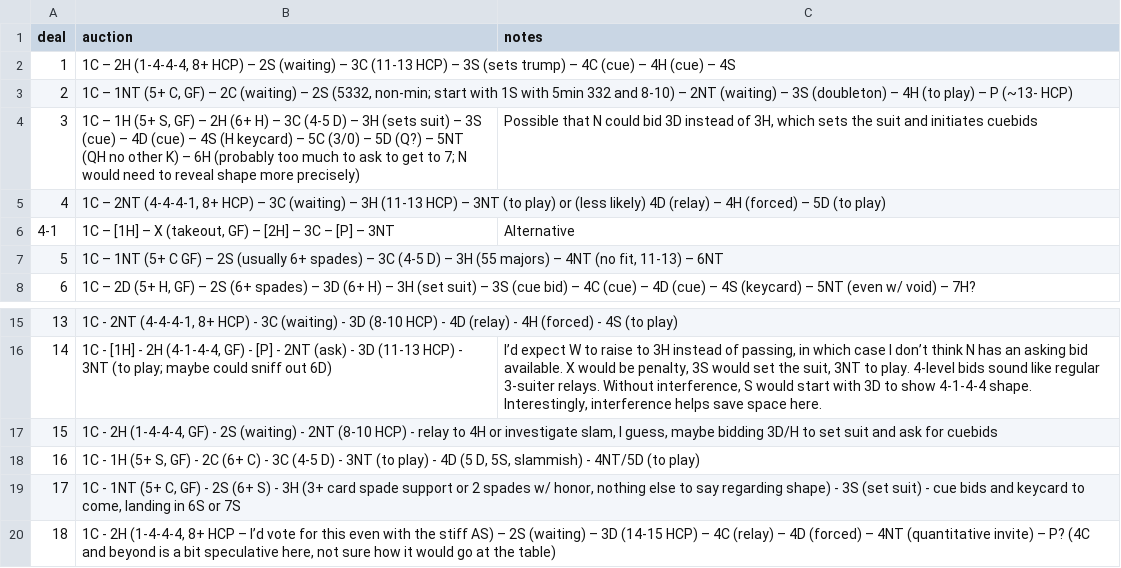
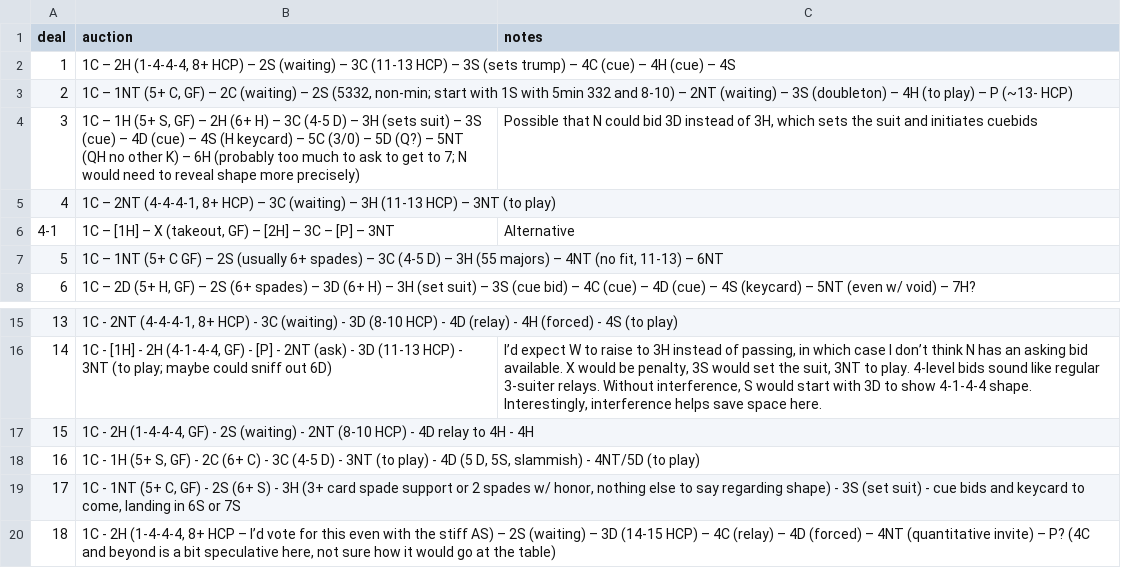
Before and after one commit to Rick-Wilson/Bridge-Lessons-by-Andrew-Rowberg, a CSV file: Intermediate Results/temp_auctions.csv, drawn as a sheet; only a part is shown, gaps mark what is left out.

```diff
--- a/Intermediate Results/temp_auctions.csv
+++ b/Intermediate Results/temp_auctions.csv
@@ -4,3 +4,3 @@ deal,auction,notes
 3,"1C – 1H (5+ S, GF) – 2H (6+ H) – 3C (4-5 D) – 3H (sets suit) – 3S (cue) – 4D (cue) – 4S (H keycard) – 5C (3/0) – 5D (Q?) – 5NT (QH no other K) – 6H (probably too much to ask to get to 7; N would need to reveal shape more precisely)","Possible that N could bid 3D instead of 3H, which sets the suit and initiates cuebids"
-4,"1C – 2NT (4-4-4-1, 8+ HCP) – 3C (waiting) – 3H (11-13 HCP) – 3NT (to play) or (less likely) 4D (relay) – 4H (forced) – 5D (to play)",
+4,"1C – 2NT (4-4-4-1, 8+ HCP) – 3C (waiting) – 3H (11-13 HCP) – 3NT (to play)",
 4-1,"1C – [1H] – X (takeout, GF) – [2H] – 3C – [P] – 3NT",Alternative
@@ -16,3 +16,3 @@ deal,auction,notes
 14,"1C - [1H] - 2H (4-1-4-4, GF) - [P] - 2NT (ask) - 3D (11-13 HCP) - 3NT (to play; maybe could sniff out 6D)","I’d expect W to raise to 3H instead of passing, in which case I don’t think N has an asking bid available. X would be penalty, 3S would set the suit, 3NT to play. 4-level bids sound like regular 3-suiter relays. Without interference, S would start with 3D to show 4-1-4-4 shape. Interestingly, interference helps save space here."
-15,"1C - 2H (1-4-4-4, GF) - 2S (waiting) - 2NT (8-10 HCP) - relay to 4H or investigate slam, I guess, maybe bidding 3D/H to set suit and ask for cuebids",
+15,"1C - 2H (1-4-4-4, GF) - 2S (waiting) - 2NT (8-10 HCP) - 4D relay to 4H - 4H",
 16,"1C - 1H (5+ S, GF) - 2C (6+ C) - 3C (4-5 D) - 3NT (to play) - 4D (5 D, 5S, slammish) - 4NT/5D (to play)",
```
Also changed, not shown: Intermediate Results/temp_auctions_expanded.csv, Intermediate Results/temp_auctions_noted.csv, 10 other files.
